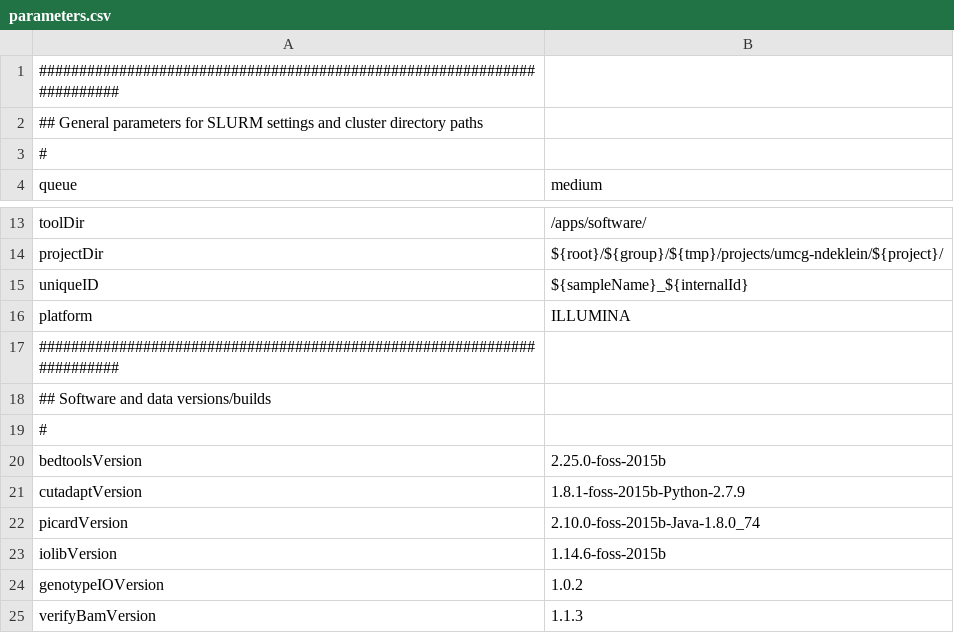
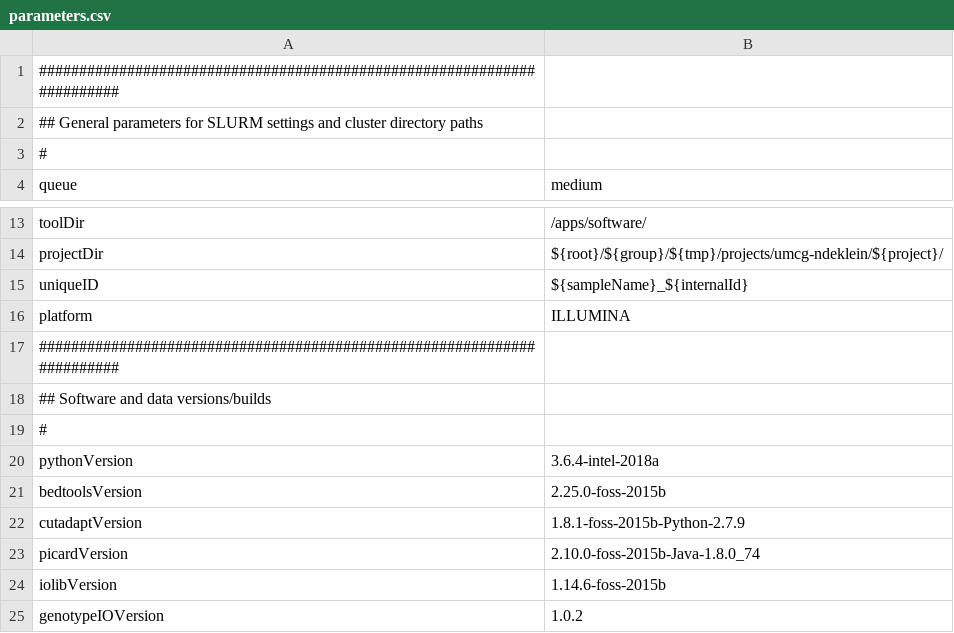
Before and after one commit to molgenis/molgenis-pipelines, a CSV file: compute5/Public_RNA-seq_QC/parameter_files/parameters.csv, drawn as a sheet; only a part is shown, gaps mark what is left out; the shorter side is filled out with more unchanged rows; the diff names each change by its address in the sheet, - before the commit and + after, or states it on an @@ line.

Commit message:
add python version

```diff
--- a/compute5/Public_RNA-seq_QC/parameter_files/parameters.csv
+++ b/compute5/Public_RNA-seq_QC/parameter_files/parameters.csv
+row 20: pythonVersion | 3.6.4-intel-2018a
```
